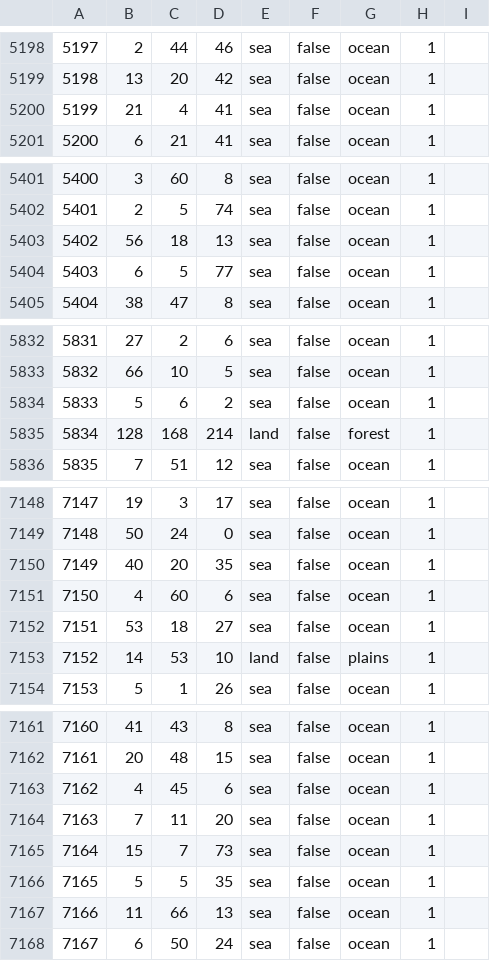
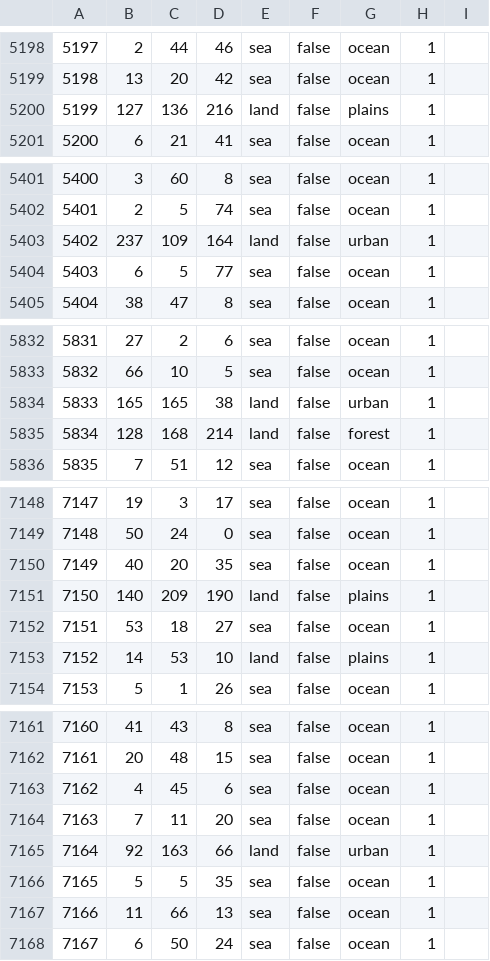
Before and after one commit to Yemven/thelastdaysofpoland, a CSV file: map/definition.csv, drawn as a sheet; only a part is shown, gaps mark what is left out.

```diff
--- a/map/definition.csv
+++ b/map/definition.csv
@@ -5199,3 +5199,3 @@
 5198;13;20;42;sea;false;ocean;1;
-5199;21;4;41;sea;false;ocean;1;
+5199;127;136;216;land;false;plains;1;
 5200;6;21;41;sea;false;ocean;1;
@@ -5402,3 +5402,3 @@
 5401;2;5;74;sea;false;ocean;1;
-5402;56;18;13;sea;false;ocean;1;
+5402;237;109;164;land;false;urban;1;
 5403;6;5;77;sea;false;ocean;1;
@@ -5833,3 +5833,3 @@
 5832;66;10;5;sea;false;ocean;1;
-5833;5;6;2;sea;false;ocean;1;
+5833;165;165;38;land;false;urban;1;
 5834;128;168;214;land;false;forest;1;
@@ -7150,3 +7150,3 @@
 7149;40;20;35;sea;false;ocean;1;
-7150;4;60;6;sea;false;ocean;1;
+7150;140;209;190;land;false;plains;1;
 7151;53;18;27;sea;false;ocean;1;
@@ -7164,3 +7164,3 @@
 7163;7;11;20;sea;false;ocean;1;
-7164;15;7;73;sea;false;ocean;1;
+7164;92;163;66;land;false;urban;1;
 7165;5;5;35;sea;false;ocean;1;
```
Also changed, not shown: 5 other files.
